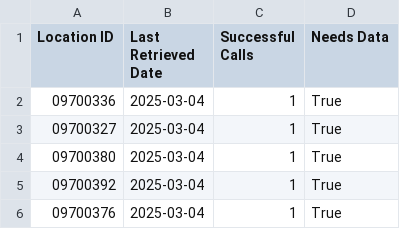
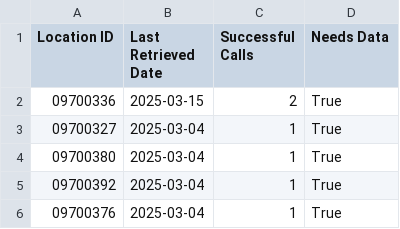
Before and after one commit to iauger/GroceryPricingStudy, a CSV file: src/data/product_api_log.csv, drawn as a sheet; only a part is shown.

```diff
--- a/src/data/product_api_log.csv
+++ b/src/data/product_api_log.csv
@@ -1,3 +1,3 @@
 Location ID,Last Retrieved Date,Successful Calls,Needs Data
-09700336,2025-03-04,1,True
+09700336,2025-03-15,2,True
 09700327,2025-03-04,1,True
```
Also changed, not shown: 3 other files.
